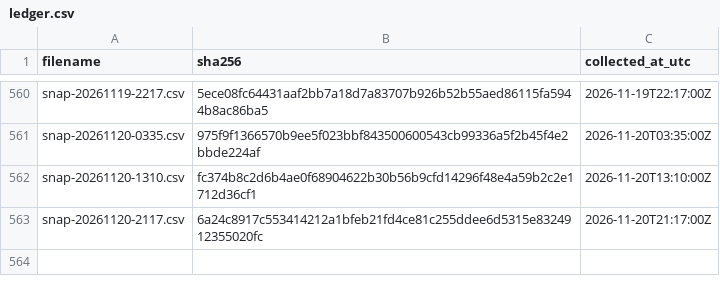
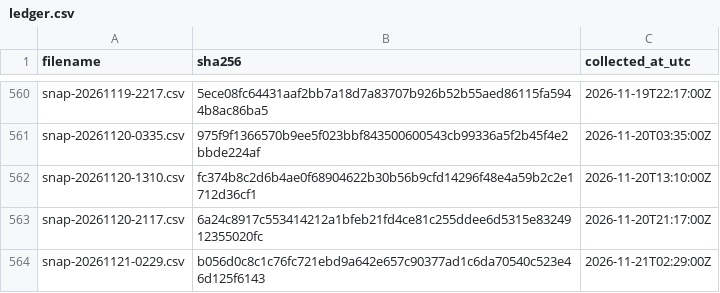
Before and after one commit to twill3c/midashi-sanmenkyo, a CSV file: data/ledger.csv, drawn as a sheet; only a part is shown, gaps mark what is left out; the diff names each change by its address in the sheet, - before the commit and + after, or states it on an @@ line.

```diff
--- a/data/ledger.csv
+++ b/data/ledger.csv
+row 564: snap-20261121-0229.csv | b056d0c8c1c76fc721ebd9a642e657c90377ad1c6da70540c523e46d125f6143 | 2026-11-21T02:29:00Z
```
Also changed, not shown: data/processed/clusters.csv, data/processed/stats.csv, 5 other files.
